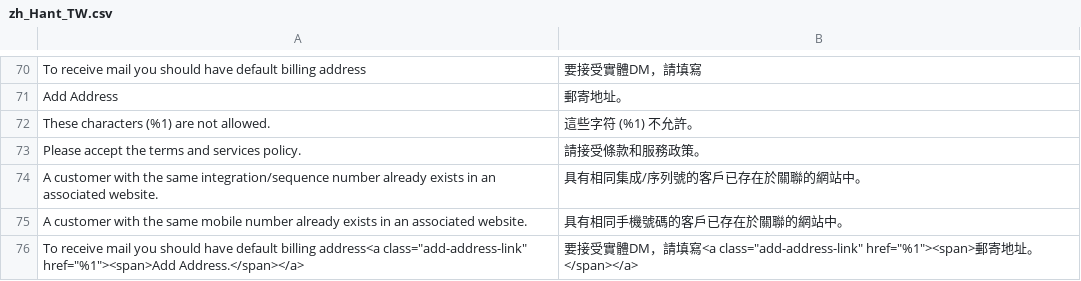
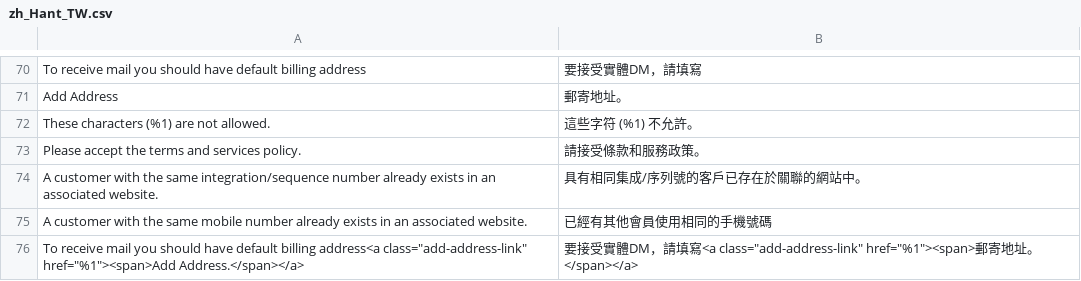
Before and after one commit to congvt305/staging-twap, a CSV file: app/code/Amore/CustomerRegistration/i18n/zh_Hant_TW.csv, drawn as a sheet; only a part is shown, gaps mark what is left out; the diff names each change by its address in the sheet, - before the commit and + after, or states it on an @@ line.

```diff
--- a/app/code/Amore/CustomerRegistration/i18n/zh_Hant_TW.csv
+++ b/app/code/Amore/CustomerRegistration/i18n/zh_Hant_TW.csv
-B75: 具有相同手機號碼的客戶已存在於關聯的網站中。
+B75: 已經有其他會員使用相同的手機號碼
```
Also changed, not shown: app/code/Amasty/Promo/i18n/zh_Hant_TW.csv, app/code/Eguana/Directory/i18n/zh_Hant_TW.csv, 5 other files.
